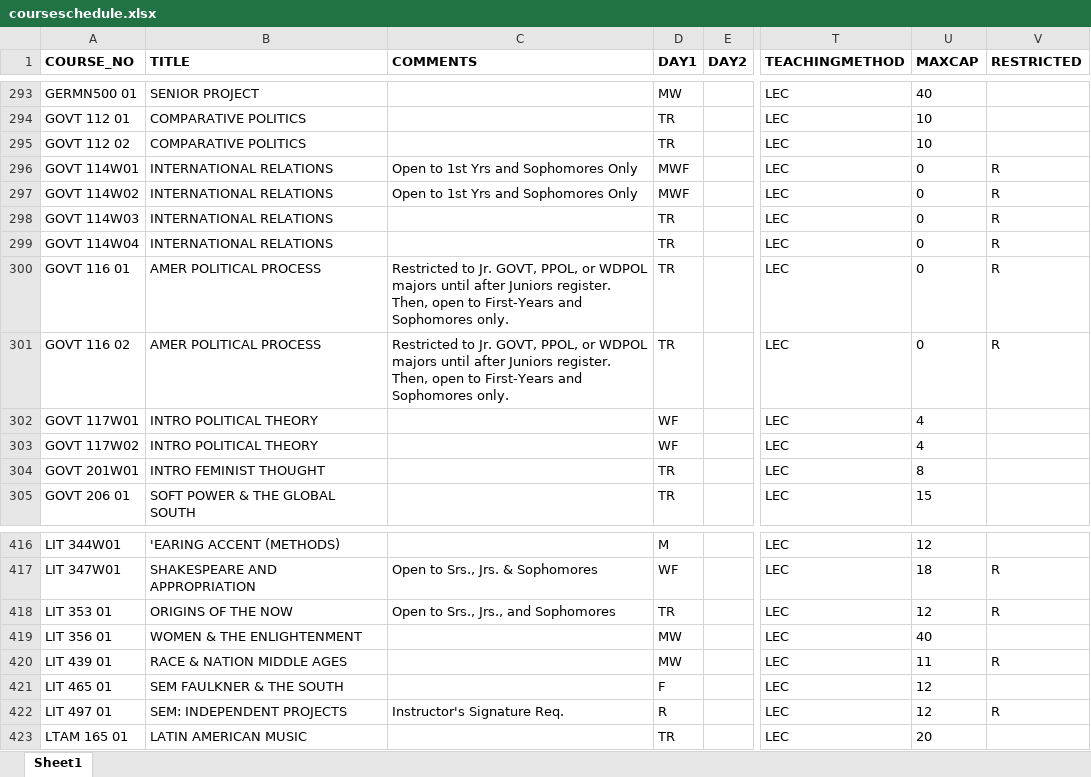
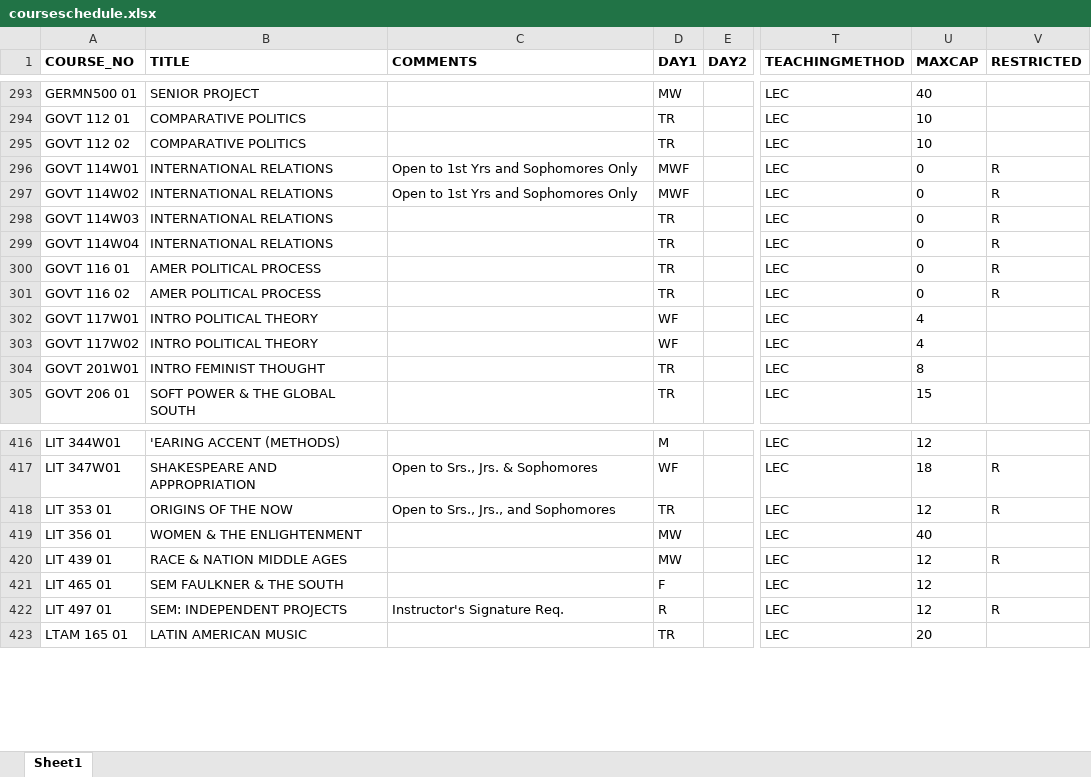
Before and after one commit to vivarose/Colleague_self_service, an Excel workbook: courseschedule.xlsx, sheet Sheet1, drawn as a sheet; only a part is shown, gaps mark what is left out; values as stored, in another font and other column widths than the file's, no borders; the diff names each change by its address in the sheet, - before the commit and + after, or states it on an @@ line.

```diff
--- a/courseschedule.xlsx (sheet Sheet1)
+++ b/courseschedule.xlsx (sheet Sheet1)
-C300:C301 (COMMENTS): Restricted to Jr. GOVT, PPOL, or WDPOL majors until after Juniors register. Then, open to First-Years and Sophomores only.
+C300:C301 (COMMENTS): (empty)
-U420 (MAXCAP): 11
+U420 (MAXCAP): 12
```
Also changed, not shown: 4 other files.
